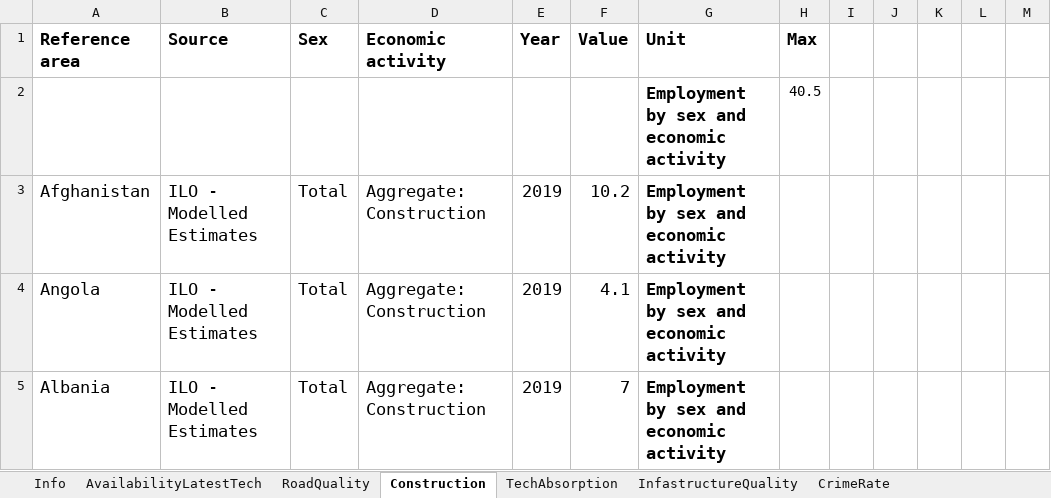
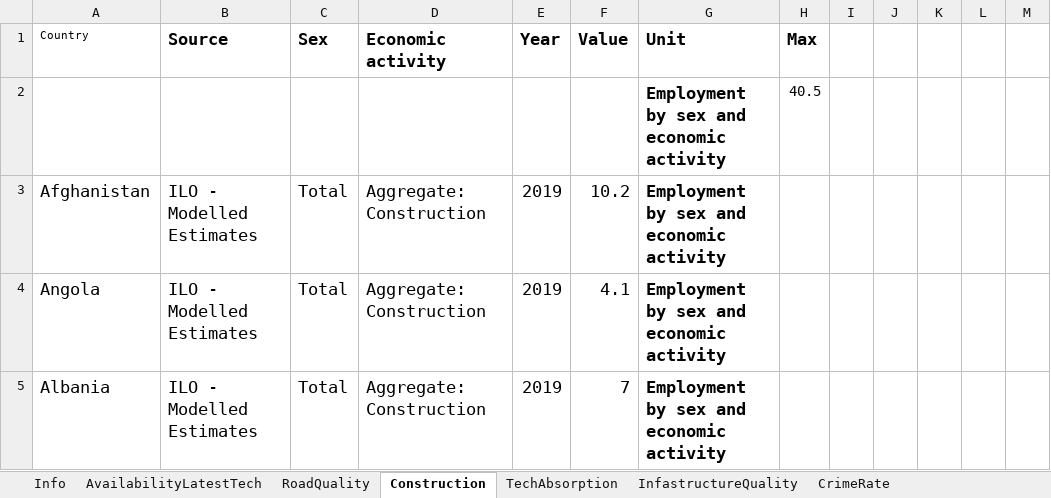
Before and after one commit to QSD-Group/DMsan, an Excel workbook: location.xlsx, sheet Construction, drawn as a sheet; only a part is shown; values as stored, in another font and other column widths than the file's, no borders; the diff names each change by its address in the sheet, - before the commit and + after, or states it on an @@ line.

```diff
--- a/location.xlsx (sheet Construction)
+++ b/location.xlsx (sheet Construction)
-A1: Reference area
+A1: Country
-A1 bold: on
+A1 bold: off, text size: smaller
```
Also changed, not shown: sheet Info, sheet ClimateRiskIndex, sheet PovertyRatioNational, sheet Povertyratio$1.90, sheet UnemploymentTotal, sheet Sanitation, other sheet tabs, 2 other files.
